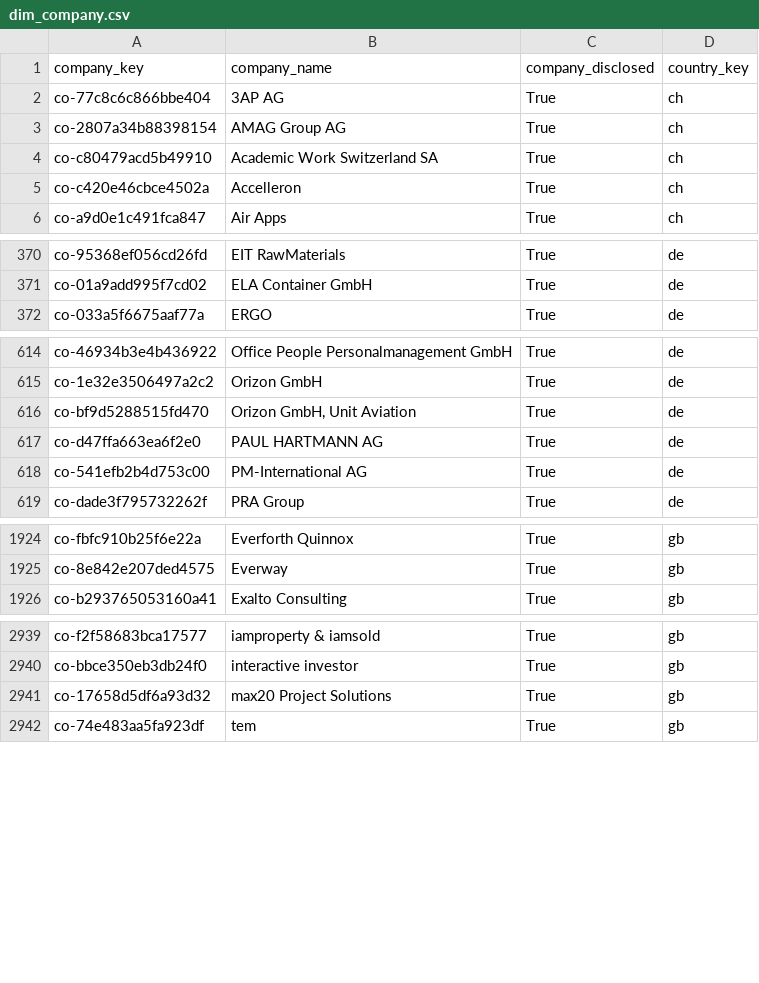
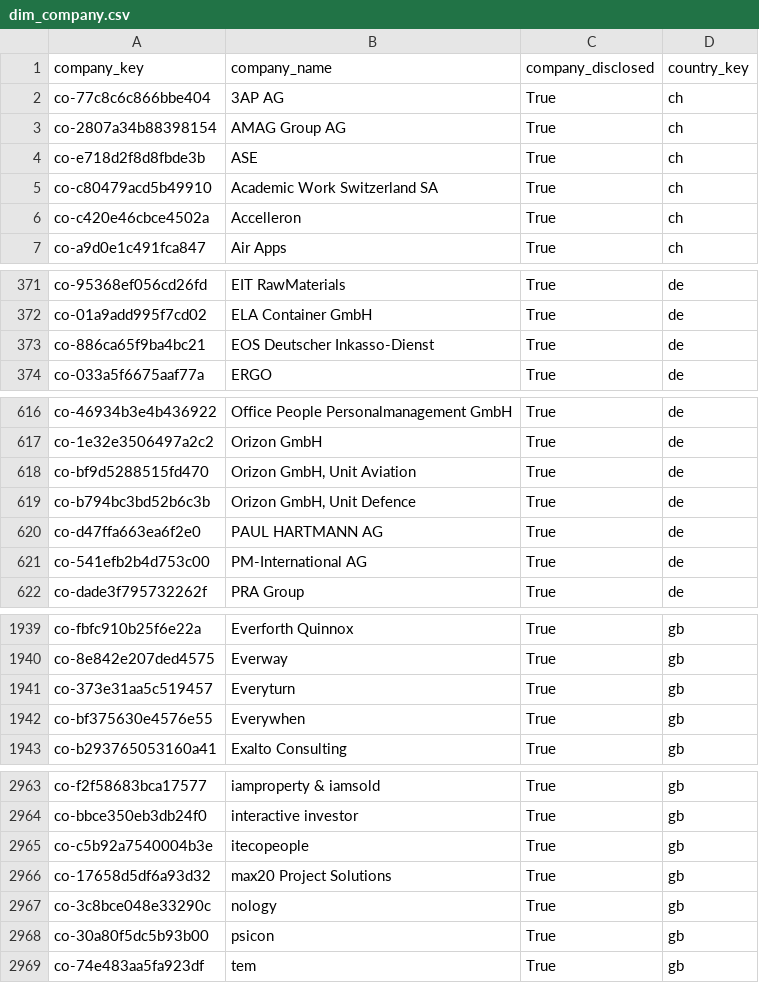
Before and after one commit to italofvaz/european-job-market-analysis, a CSV file: data/processed/dim_company.csv, drawn as a sheet; only a part is shown, gaps mark what is left out; the diff covers the shown part only; the diff names each change by its address in the sheet, - before the commit and + after, or states it on an @@ line.

```diff
--- a/data/processed/dim_company.csv
+++ b/data/processed/dim_company.csv
+row 4: co-e718d2f8d8fbde3b | ASE | True | ch
+row 373: co-886ca65f9ba4bc21 | EOS Deutscher Inkasso-Dienst | True | de
+row 619: co-b794bc3bd52b6c3b | Orizon GmbH, Unit Defence | True | de
+row 1941: co-373e31aa5c519457 | Everyturn | True | gb
+row 1942: co-bf375630e4576e55 | Everywhen | True | gb
+row 2965: co-c5b92a7540004b3e | itecopeople | True | gb
+row 2967: co-3c8bce048e33290c | nology | True | gb
+row 2968: co-30a80f5dc5b93b00 | psicon | True | gb
```
Also changed, not shown: 19 added rows and 1 edited cell elsewhere in this file, data/logs/collection_runs.csv, data/processed/bridge_job_skills.csv, 11 other files.
